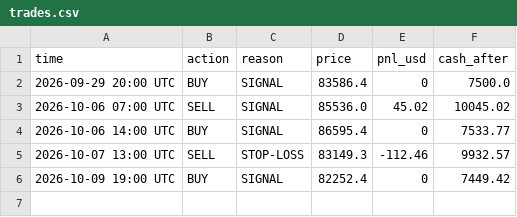
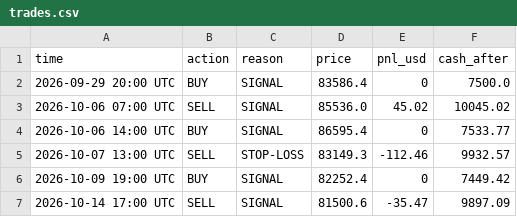
Before and after one commit to drnakulgupta/paper-bot, a CSV file: trades.csv, drawn as a sheet.

```diff
--- a/trades.csv
+++ b/trades.csv
@@ -6 +6,2 @@ time,action,reason,price,pnl_usd,cash_after
 2026-10-09 19:00 UTC,BUY,SIGNAL,82252.4,0,7449.42
+2026-10-14 17:00 UTC,SELL,SIGNAL,81500.6,-35.47,9897.09
```
Also changed, not shown: 1 other file.
